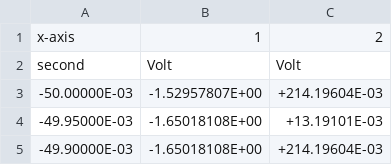
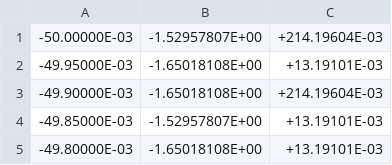
Before and after one commit to jeftersantiago/tmp_lab3, a CSV file: bloco_4/adendo/indutor_quadrada.csv, drawn as a sheet; only a part is shown; the shorter side is filled out with more unchanged rows; the diff names each change by its address in the sheet, - before the commit and + after, or states it on an @@ line.

```diff
--- a/bloco_4/adendo/indutor_quadrada.csv
+++ b/bloco_4/adendo/indutor_quadrada.csv
-row 1: x-axis | 1 | 2
-row 2: second | Volt | Volt
```
Also changed, not shown: bloco_4/adendo/indutor_triangular.csv, bloco_4/adendo/quadrada_sonda_hall.csv.
